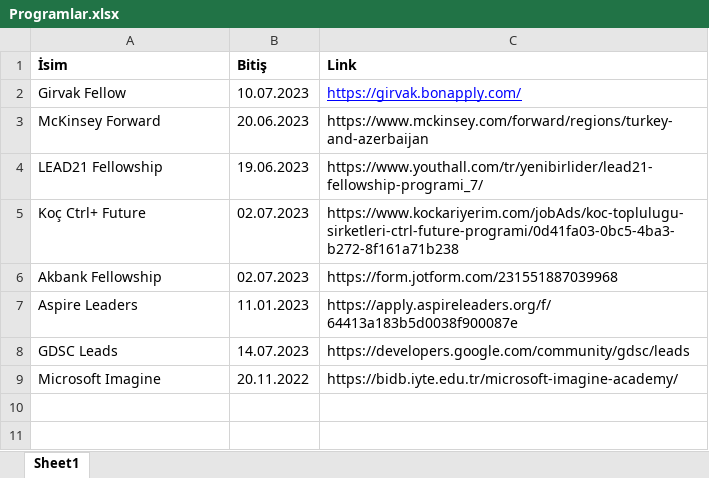
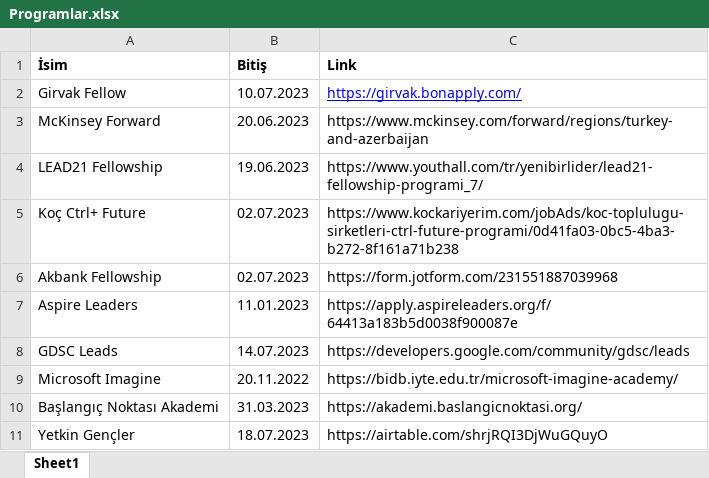
Before and after one commit to TOBB-ETU-CS-Community/Community_Website, an Excel workbook: static/xlsx/Programlar.xlsx, sheet Sheet1, drawn as a sheet; values as stored, in another font and other column widths than the file's, no borders; the diff names each change by its address in the sheet, - before the commit and + after, or states it on an @@ line.

Commit message:
static: imagine program added

```diff
--- a/static/xlsx/Programlar.xlsx (sheet Sheet1)
+++ b/static/xlsx/Programlar.xlsx (sheet Sheet1)
+row 10: Başlangıç Noktası Akademi | 31.03.2023 | https://akademi.baslangicnoktasi.org/
+row 11: Yetkin Gençler | 18.07.2023 | https://airtable.com/shrjRQI3DjWuGQuyO
```
Also changed, not shown: 2 other files.
